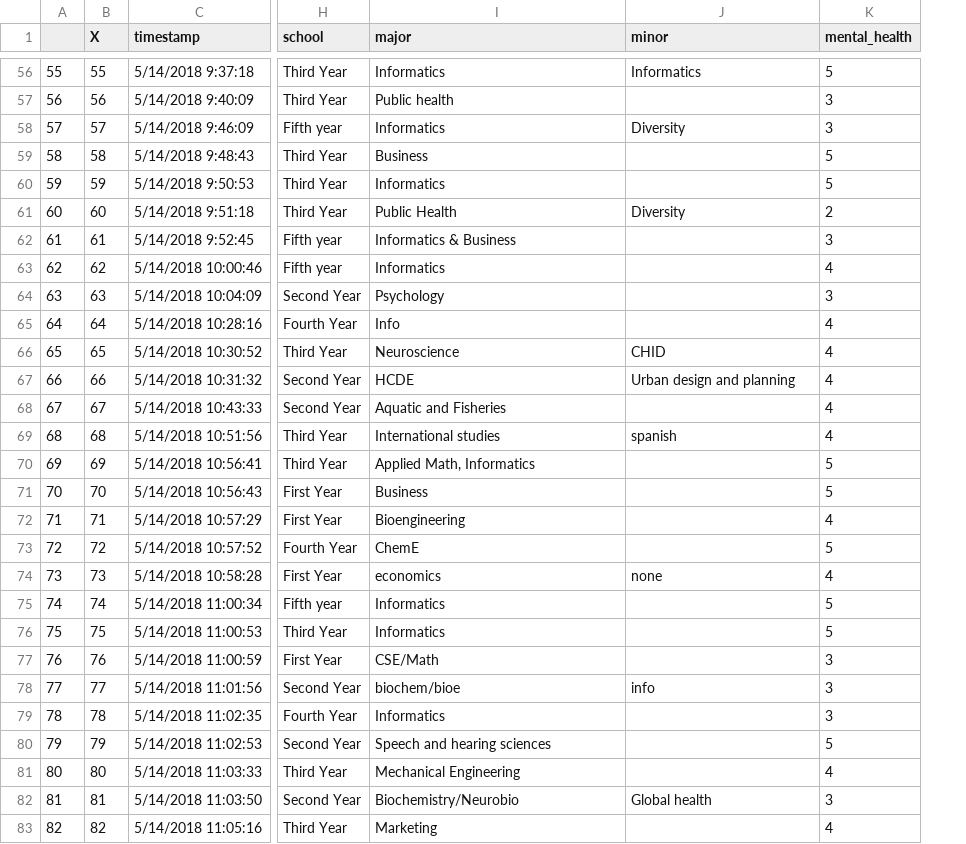
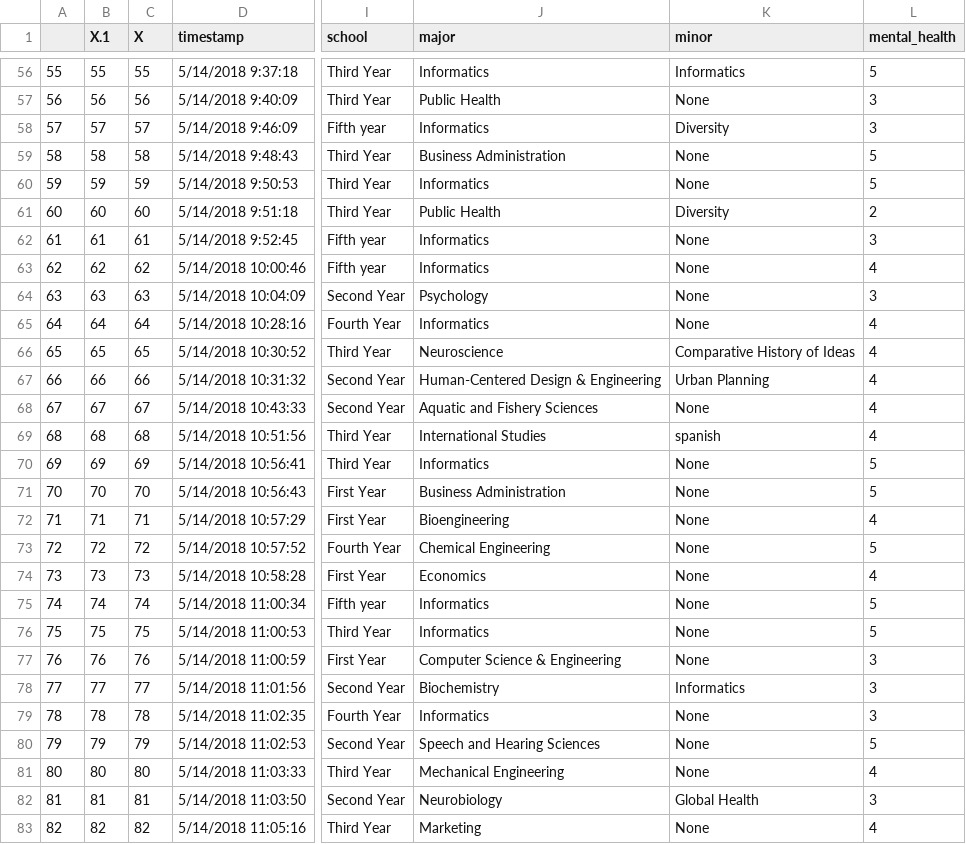
Before and after one commit to etruong/info-498-final-project, a CSV file: data/prep-survey-response.csv, drawn as a sheet; only a part is shown, gaps mark what is left out; addresses are those after the commit; the diff covers the shown part only; the diff names each change by its address in the sheet, - before the commit and + after, or states it on an @@ line.

Commit message:
moved data-cleaning to scripts file, cleaned major/minor columns

```diff
--- a/data/prep-survey-response.csv
+++ b/data/prep-survey-response.csv
+column B (X.1), rows 56-83: 55 | 56 | 57 | 58 | 59 | 60 | 61 | 62 | 63 | 64 | 65 | 66 | 67 | 68 | 69 | 70 | 71 | 72 | 73 | 74 | 75 | 76 | 77 | 78 | 79 | 80 | 81 | 82
-J57 (major): Public health
+J57 (major): Public Health
-K57 (minor): (empty)
+K57 (minor): None
-J59 (major): Business
+J59 (major): Business Administration
-K59:K60 (minor): (empty)
+K59:K60 (minor): None
-J62 (major): Informatics & Business
+J62 (major): Informatics
-K62:K65 (minor): (empty)
+K62:K65 (minor): None
-J65 (major): Info
+J65 (major): Informatics
-K66 (minor): CHID
+K66 (minor): Comparative History of Ideas
-J67 (major): HCDE
+J67 (major): Human-Centered Design & Engineering
-K67 (minor): Urban design and planning
+K67 (minor): Urban Planning
-J68 (major): Aquatic and Fisheries
+J68 (major): Aquatic and Fishery Sciences
-K68 (minor): (empty)
+K68 (minor): None
-J69 (major): International studies
+J69 (major): International Studies
-J70 (major): Applied Math, Informatics
+J70 (major): Informatics
-K70:K73 (minor): (empty)
+K70:K73 (minor): None
-J71 (major): Business
+J71 (major): Business Administration
-J73 (major): ChemE
+J73 (major): Chemical Engineering
-J74 (major): economics
+J74 (major): Economics
-K74 (minor): none
+K74 (minor): None
-K75:K77 (minor): (empty)
+K75:K77 (minor): None
-J77 (major): CSE/Math
+J77 (major): Computer Science & Engineering
-J78 (major): biochem/bioe
+J78 (major): Biochemistry
-K78 (minor): info
+K78 (minor): Informatics
-K79:K81 (minor): (empty)
+K79:K81 (minor): None
-J80 (major): Speech and hearing sciences
+J80 (major): Speech and Hearing Sciences
-J82 (major): Biochemistry/Neurobio
+J82 (major): Neurobiology
-K82 (minor): Global health
+K82 (minor): Global Health
-K83 (minor): (empty)
+K83 (minor): None
```
Also changed, not shown: 151 edited cells elsewhere in this file, 2 other files.
